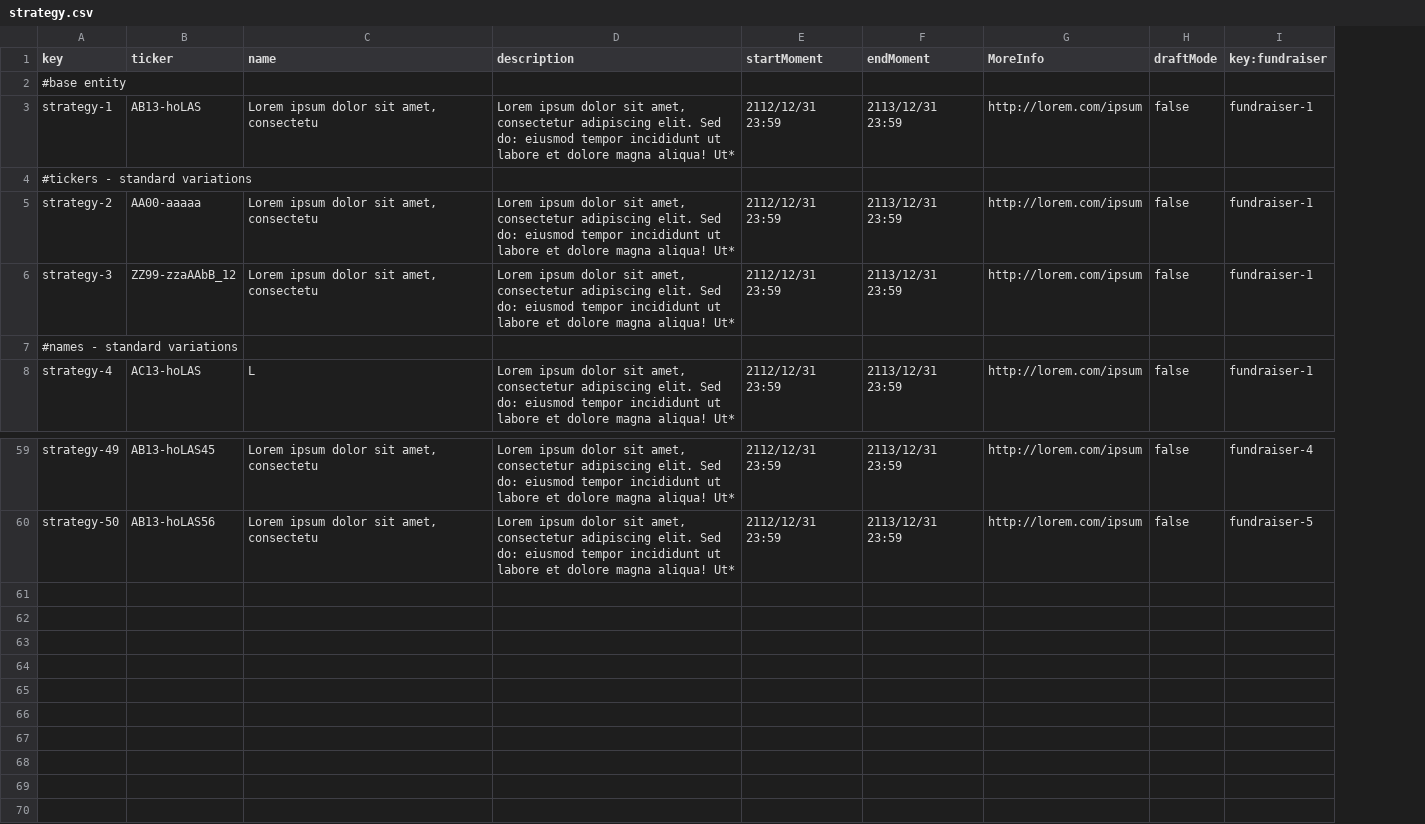
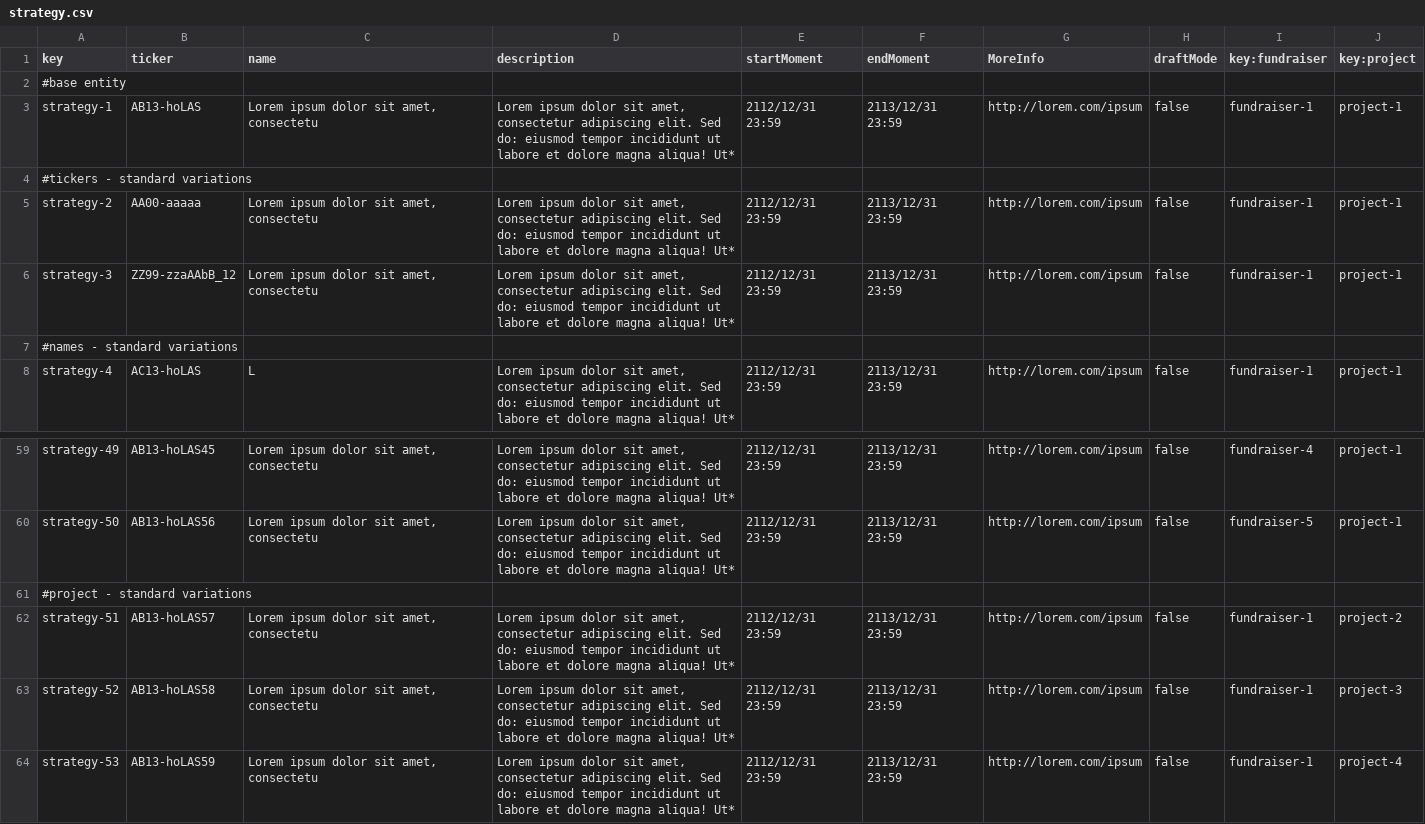
Before and after one commit to ThePayan/Acme-Starters-C, a CSV file: src/main/resources/WEB-INF/data/sample/batch-01/strategy.csv, drawn as a sheet; only a part is shown, gaps mark what is left out; the diff names each change by its address in the sheet, - before the commit and + after, or states it on an @@ line.

Commit message:
feat: add the basics of project entity and populators

```diff
--- a/src/main/resources/WEB-INF/data/sample/batch-01/strategy.csv
+++ b/src/main/resources/WEB-INF/data/sample/batch-01/strategy.csv
+column J (key:project), rows 3-8: project-1 |  | project-1 | project-1 |  | project-1; rows 59-60: project-1 | project-1
+row 61: #project - standard variations
+row 62: strategy-51 | AB13-hoLAS57 | Lorem ipsum dolor sit amet, consectetu | Lorem ipsum dolor sit amet, consectetur adipiscing elit. Sed do: eiusmod tempor incididunt ut labore et dolore magna aliqua! Ut* | 2112/12/31 23:59 | 2113/12/31 23:59 | http://lorem.com/ipsum | false | fundraiser-1 | project-2
+row 63: strategy-52 | AB13-hoLAS58 | Lorem ipsum dolor sit amet, consectetu | Lorem ipsum dolor sit amet, consectetur adipiscing elit. Sed do: eiusmod tempor incididunt ut labore et dolore magna aliqua! Ut* | 2112/12/31 23:59 | 2113/12/31 23:59 | http://lorem.com/ipsum | false | fundraiser-1 | project-3
+row 64: strategy-53 | AB13-hoLAS59 | Lorem ipsum dolor sit amet, consectetu | Lorem ipsum dolor sit amet, consectetur adipiscing elit. Sed do: eiusmod tempor incididunt ut labore et dolore magna aliqua! Ut* | 2112/12/31 23:59 | 2113/12/31 23:59 | http://lorem.com/ipsum | false | fundraiser-1 | project-4
```
Also changed, not shown: src/main/resources/WEB-INF/data/sample/batch-01/campaign.csv, src/main/resources/WEB-INF/data/sample/batch-01/invention.csv, 12 other files.
